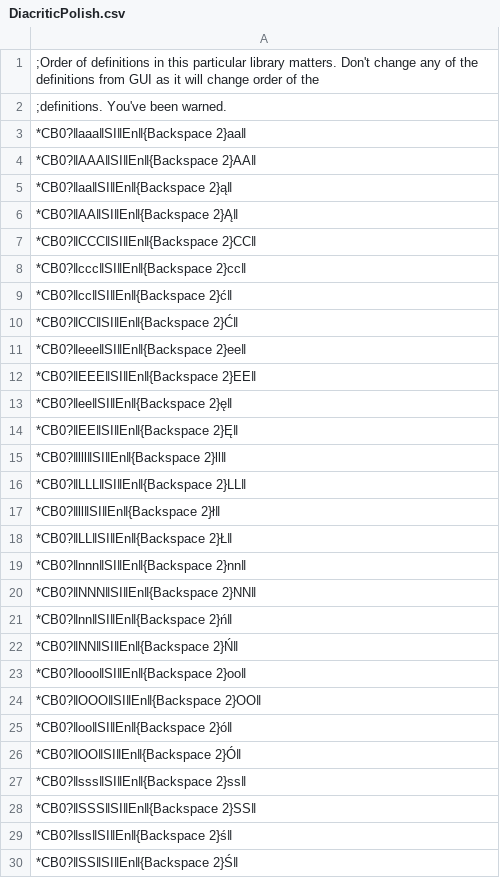
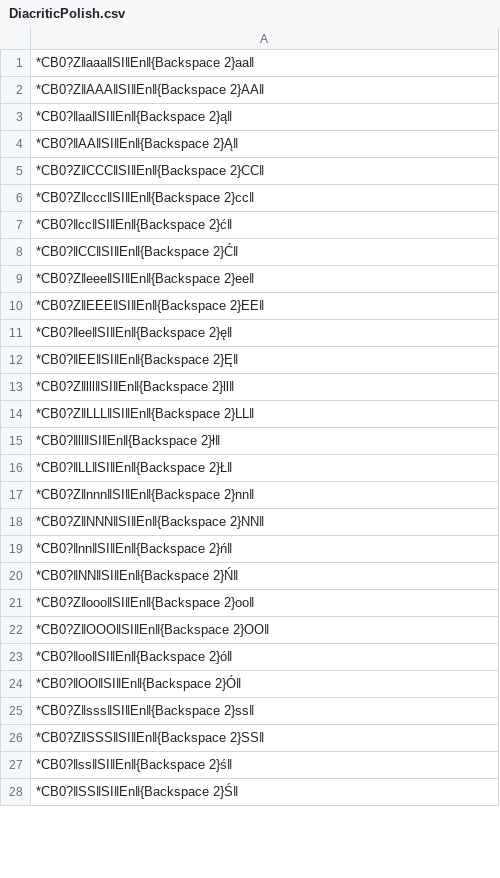
Before and after one commit to mslonik/Hotstrings, a CSV file: Hotstrings/Libraries/DiacriticPolish.csv, drawn as a sheet; only a part is shown; the diff covers the shown part only.

```diff
--- a/Hotstrings/Libraries/DiacriticPolish.csv
+++ b/Hotstrings/Libraries/DiacriticPolish.csv
@@ -1,29 +1,27 @@
-;Order of definitions in this particular library matters. Don't change any of the definitions from GUI as it will change order of the
-;definitions. You've been warned.
-*CB0?‖aaa‖SI‖En‖{Backspace 2}aa‖
-*CB0?‖AAA‖SI‖En‖{Backspace 2}AA‖
+*CB0?Z‖aaa‖SI‖En‖{Backspace 2}aa‖
+*CB0?Z‖AAA‖SI‖En‖{Backspace 2}AA‖
 *CB0?‖aa‖SI‖En‖{Backspace 2}ą‖
 *CB0?‖AA‖SI‖En‖{Backspace 2}Ą‖
-*CB0?‖CCC‖SI‖En‖{Backspace 2}CC‖
-*CB0?‖ccc‖SI‖En‖{Backspace 2}cc‖
+*CB0?Z‖CCC‖SI‖En‖{Backspace 2}CC‖
+*CB0?Z‖ccc‖SI‖En‖{Backspace 2}cc‖
 *CB0?‖cc‖SI‖En‖{Backspace 2}ć‖
 *CB0?‖CC‖SI‖En‖{Backspace 2}Ć‖
-*CB0?‖eee‖SI‖En‖{Backspace 2}ee‖
-*CB0?‖EEE‖SI‖En‖{Backspace 2}EE‖
+*CB0?Z‖eee‖SI‖En‖{Backspace 2}ee‖
+*CB0?Z‖EEE‖SI‖En‖{Backspace 2}EE‖
 *CB0?‖ee‖SI‖En‖{Backspace 2}ę‖
 *CB0?‖EE‖SI‖En‖{Backspace 2}Ę‖
-*CB0?‖lll‖SI‖En‖{Backspace 2}ll‖
-*CB0?‖LLL‖SI‖En‖{Backspace 2}LL‖
+*CB0?Z‖lll‖SI‖En‖{Backspace 2}ll‖
+*CB0?Z‖LLL‖SI‖En‖{Backspace 2}LL‖
 *CB0?‖ll‖SI‖En‖{Backspace 2}ł‖
 *CB0?‖LL‖SI‖En‖{Backspace 2}Ł‖
-*CB0?‖nnn‖SI‖En‖{Backspace 2}nn‖
-*CB0?‖NNN‖SI‖En‖{Backspace 2}NN‖
+*CB0?Z‖nnn‖SI‖En‖{Backspace 2}nn‖
+*CB0?Z‖NNN‖SI‖En‖{Backspace 2}NN‖
 *CB0?‖nn‖SI‖En‖{Backspace 2}ń‖
 *CB0?‖NN‖SI‖En‖{Backspace 2}Ń‖
-*CB0?‖ooo‖SI‖En‖{Backspace 2}oo‖
-*CB0?‖OOO‖SI‖En‖{Backspace 2}OO‖
+*CB0?Z‖ooo‖SI‖En‖{Backspace 2}oo‖
+*CB0?Z‖OOO‖SI‖En‖{Backspace 2}OO‖
 *CB0?‖oo‖SI‖En‖{Backspace 2}ó‖
 *CB0?‖OO‖SI‖En‖{Backspace 2}Ó‖
-*CB0?‖sss‖SI‖En‖{Backspace 2}ss‖
-*CB0?‖SSS‖SI‖En‖{Backspace 2}SS‖
+*CB0?Z‖sss‖SI‖En‖{Backspace 2}ss‖
+*CB0?Z‖SSS‖SI‖En‖{Backspace 2}SS‖
 *CB0?‖ss‖SI‖En‖{Backspace 2}ś‖
```
Also changed, not shown: 4 edited cells elsewhere in this file, Hotstrings/Libraries/Abbreviations.csv, Hotstrings/Libraries/AccentsDiacritics.csv, 6 other files.
